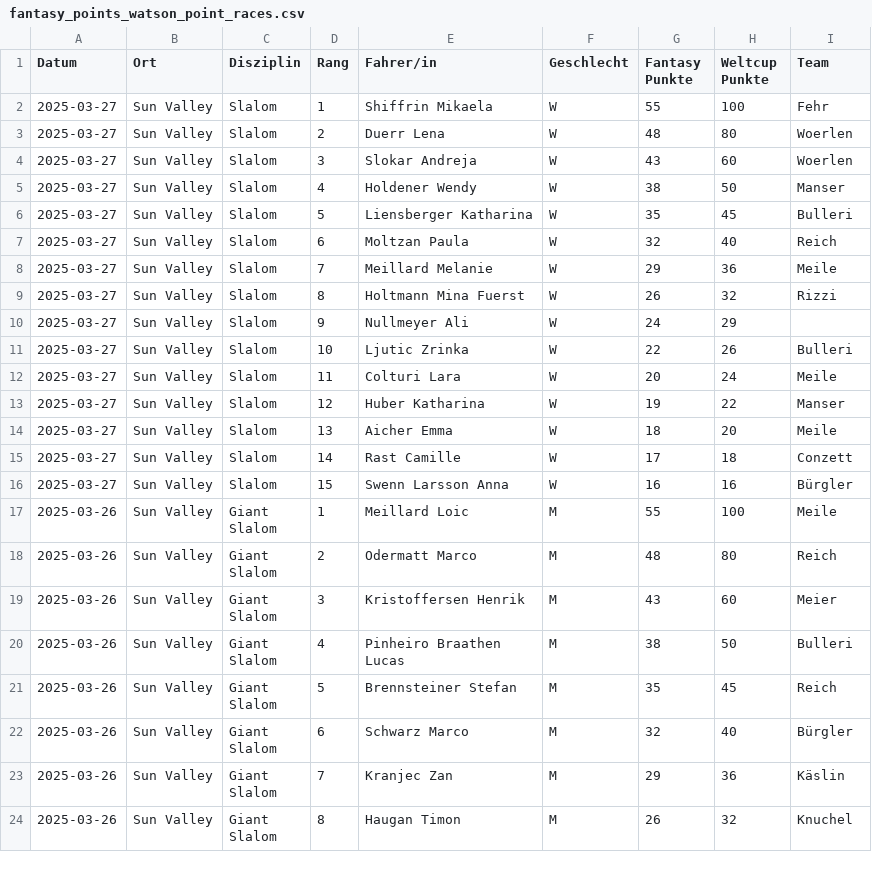
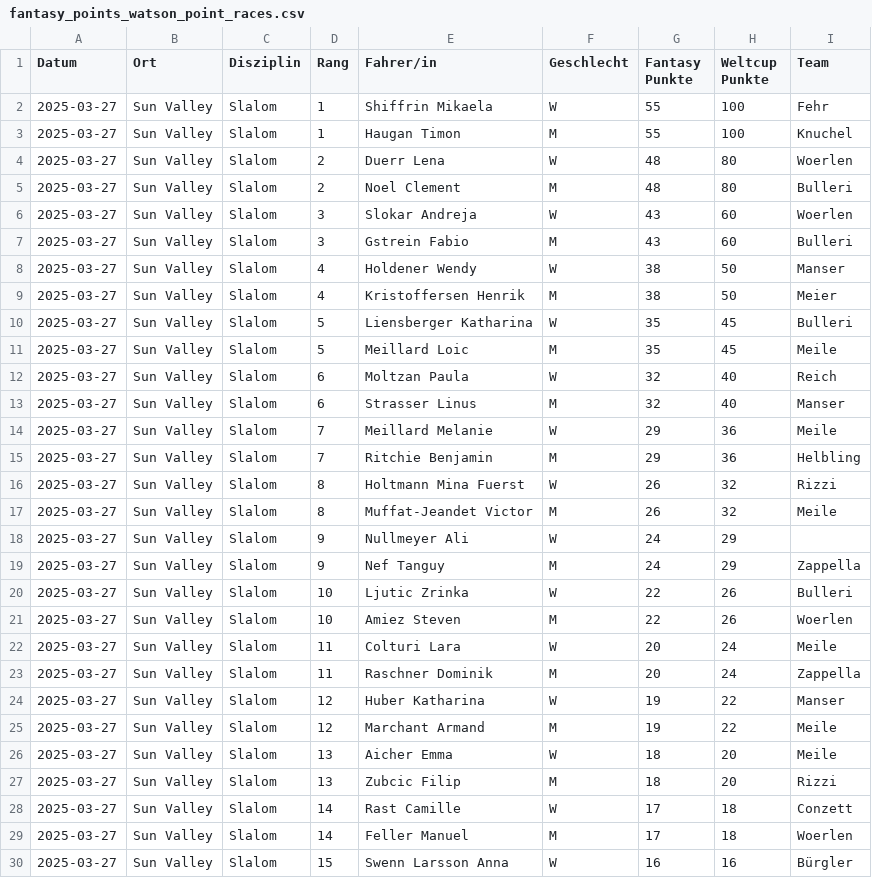
Before and after one commit to leasennch/skifantasy-results, a CSV file: watson/fantasy_points_watson_point_races.csv, drawn as a sheet; only a part is shown; the shorter side is filled out with more unchanged rows; the diff covers the shown part only.

```diff
--- a/watson/fantasy_points_watson_point_races.csv
+++ b/watson/fantasy_points_watson_point_races.csv
@@ -2,15 +2,29 @@ Datum,Ort,Disziplin,Rang,Fahrer/in,Geschlecht,Fantasy Punkte,Weltcup Punkte,Team
 2025-03-27,Sun Valley,Slalom,1,Shiffrin Mikaela,W,55,100,Fehr
+2025-03-27,Sun Valley,Slalom,1,Haugan Timon,M,55,100,Knuchel
 2025-03-27,Sun Valley,Slalom,2,Duerr Lena,W,48,80,Woerlen
+2025-03-27,Sun Valley,Slalom,2,Noel Clement,M,48,80,Bulleri
 2025-03-27,Sun Valley,Slalom,3,Slokar Andreja,W,43,60,Woerlen
+2025-03-27,Sun Valley,Slalom,3,Gstrein Fabio,M,43,60,Bulleri
 2025-03-27,Sun Valley,Slalom,4,Holdener Wendy,W,38,50,Manser
+2025-03-27,Sun Valley,Slalom,4,Kristoffersen Henrik,M,38,50,Meier
 2025-03-27,Sun Valley,Slalom,5,Liensberger Katharina,W,35,45,Bulleri
+2025-03-27,Sun Valley,Slalom,5,Meillard Loic,M,35,45,Meile
 2025-03-27,Sun Valley,Slalom,6,Moltzan Paula,W,32,40,Reich
+2025-03-27,Sun Valley,Slalom,6,Strasser Linus,M,32,40,Manser
 2025-03-27,Sun Valley,Slalom,7,Meillard Melanie,W,29,36,Meile
+2025-03-27,Sun Valley,Slalom,7,Ritchie Benjamin,M,29,36,Helbling
 2025-03-27,Sun Valley,Slalom,8,Holtmann Mina Fuerst,W,26,32,Rizzi
+2025-03-27,Sun Valley,Slalom,8,Muffat-Jeandet Victor,M,26,32,Meile
 2025-03-27,Sun Valley,Slalom,9,Nullmeyer Ali,W,24,29,
+2025-03-27,Sun Valley,Slalom,9,Nef Tanguy,M,24,29,Zappella
 2025-03-27,Sun Valley,Slalom,10,Ljutic Zrinka,W,22,26,Bulleri
+2025-03-27,Sun Valley,Slalom,10,Amiez Steven,M,22,26,Woerlen
 2025-03-27,Sun Valley,Slalom,11,Colturi Lara,W,20,24,Meile
+2025-03-27,Sun Valley,Slalom,11,Raschner Dominik,M,20,24,Zappella
 2025-03-27,Sun Valley,Slalom,12,Huber Katharina,W,19,22,Manser
+2025-03-27,Sun Valley,Slalom,12,Marchant Armand,M,19,22,Meile
 2025-03-27,Sun Valley,Slalom,13,Aicher Emma,W,18,20,Meile
+2025-03-27,Sun Valley,Slalom,13,Zubcic Filip,M,18,20,Rizzi
 2025-03-27,Sun Valley,Slalom,14,Rast Camille,W,17,18,Conzett
+2025-03-27,Sun Valley,Slalom,14,Feller Manuel,M,17,18,Woerlen
 2025-03-27,Sun Valley,Slalom,15,Swenn Larsson Anna,W,16,16,Bürgler
```
Also changed, not shown: 1 added row elsewhere in this file, unteresAaretal/fantasy_points_Unteres Aaretal_point_races.csv, watson/fantasy_points_watson_current_standings.csv, 7 other files.
